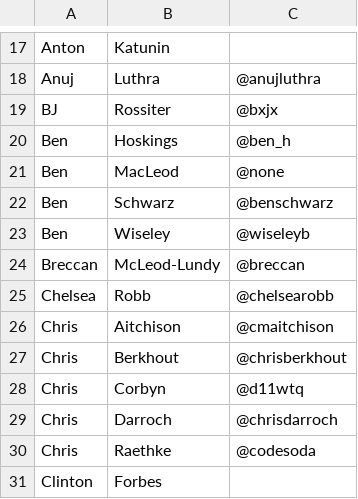
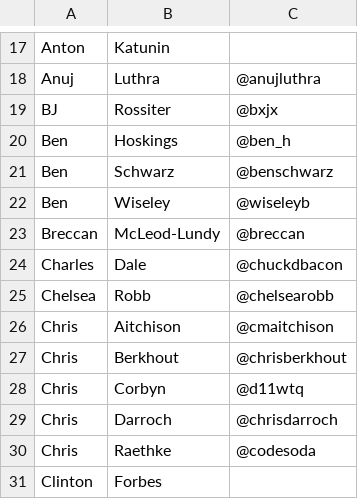
Before and after one commit to vonconrad/railscamp_attendees, a CSV file: rcx.csv, drawn as a sheet; only a part is shown, gaps mark what is left out; removed rows and columns are numbered as before the commit, all else as after; the diff names each change by its address in the sheet, - before the commit and + after, or states it on an @@ line.

Commit message:
Replace Ben MacLeod with Charles Dale

```diff
--- a/rcx.csv
+++ b/rcx.csv
-row 21: Ben | MacLeod | @none
+row 24: Charles | Dale | @chuckdbacon
```
